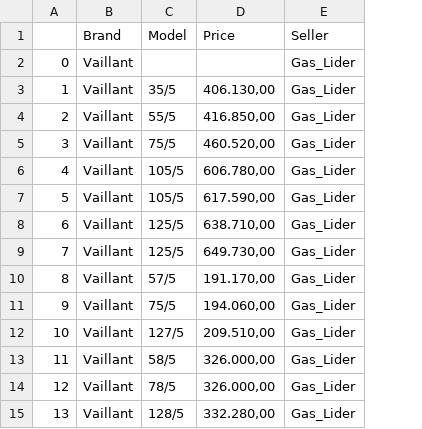
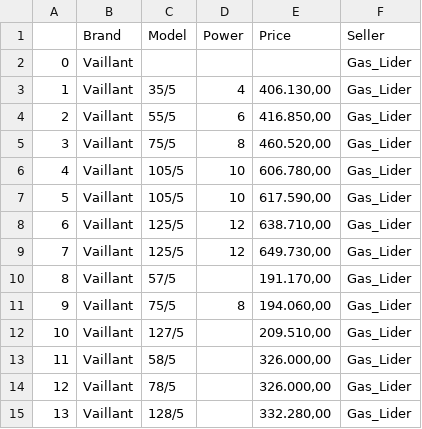
Before and after one commit to vladamakitan/Heat_Pumps, a CSV file: gaslider.csv, drawn as a sheet; the diff names each change by its address in the sheet, - before the commit and + after, or states it on an @@ line.

```diff
--- a/gaslider.csv
+++ b/gaslider.csv
+column D (Power), rows 3-11: 4 | 6 | 8 | 10 | 10 | 12 | 12 |  | 8
```
Also changed, not shown: energynet.csv, 2 other files.
